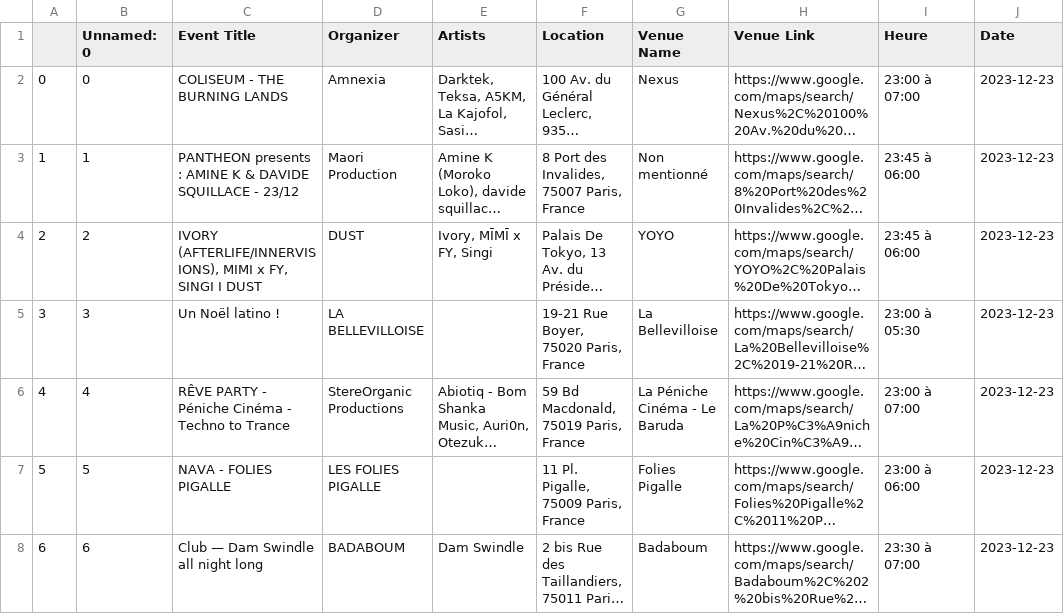
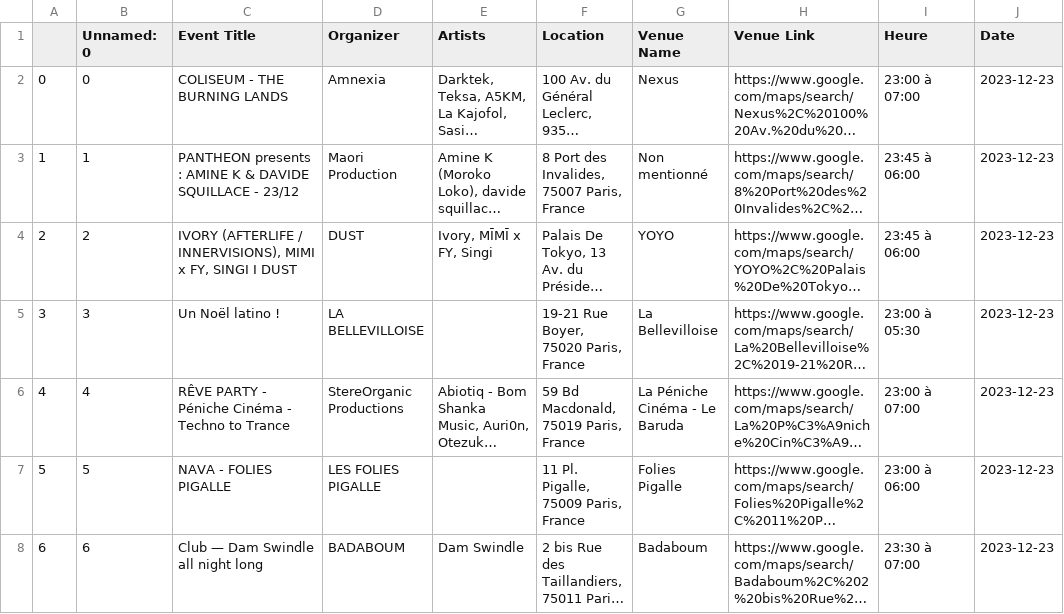
Before and after one commit to acharruey/Webscraping_S9, a CSV file: shotgun_events_paris.csv, drawn as a sheet; only a part is shown; long unchanged cells end in …; the diff names each change by its address in the sheet, - before the commit and + after, or states it on an @@ line.

Commit message:
Update shotgun_events_paris.csv

```diff
--- a/shotgun_events_paris.csv
+++ b/shotgun_events_paris.csv
-C4 (Event Title): IVORY (AFTERLIFE/INNERVISIONS), MIMI x…
+C4 (Event Title): IVORY (AFTERLIFE / INNERVISIONS), MIMI x…
```
